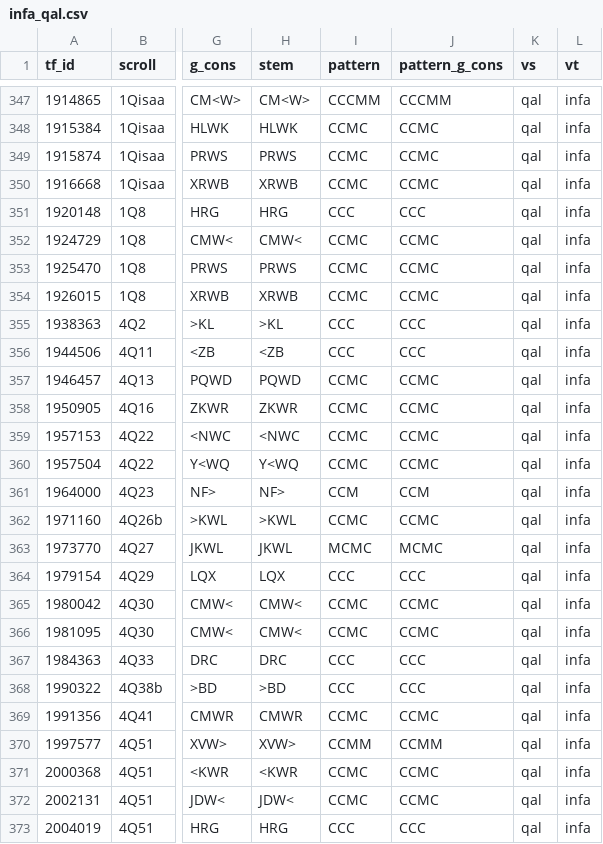
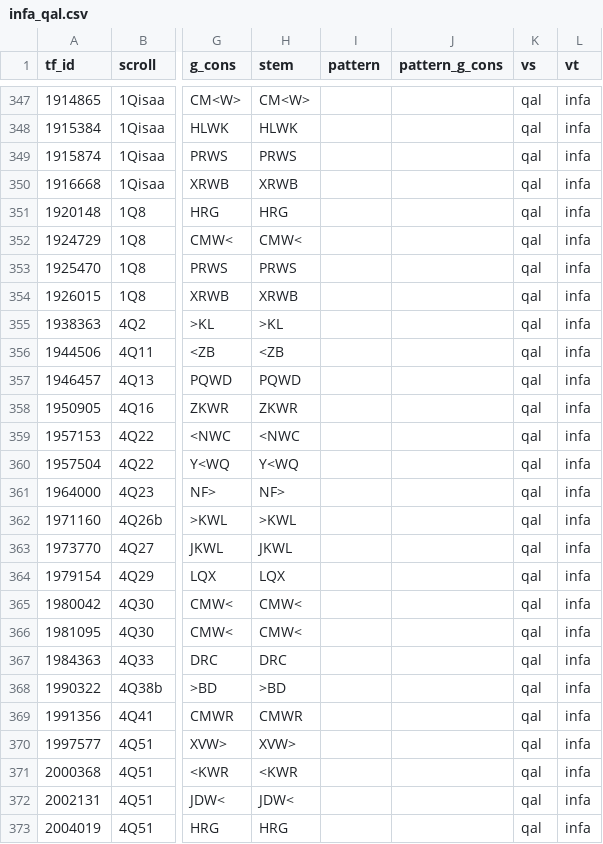
Before and after one commit to MartijnNaaijer/hebrew_spelling_variation, a CSV file: data/infa_qal.csv, drawn as a sheet; only a part is shown, gaps mark what is left out; the diff covers the shown part only; the diff names each change by its address in the sheet, - before the commit and + after, or states it on an @@ line.

```diff
--- a/data/infa_qal.csv
+++ b/data/infa_qal.csv
-I347 (pattern): CCCMM
+I347 (pattern): (empty)
-J347 (pattern_g_cons): CCCMM
+J347 (pattern_g_cons): (empty)
-I348:I350 (pattern): CCMC
+I348:I350 (pattern): (empty)
-J348:J350 (pattern_g_cons): CCMC
+J348:J350 (pattern_g_cons): (empty)
-I351 (pattern): CCC
+I351 (pattern): (empty)
-J351 (pattern_g_cons): CCC
+J351 (pattern_g_cons): (empty)
-I352:I354 (pattern): CCMC
+I352:I354 (pattern): (empty)
-J352:J354 (pattern_g_cons): CCMC
+J352:J354 (pattern_g_cons): (empty)
-I355:I356 (pattern): CCC
+I355:I356 (pattern): (empty)
-J355:J356 (pattern_g_cons): CCC
+J355:J356 (pattern_g_cons): (empty)
-I357:I360 (pattern): CCMC
+I357:I360 (pattern): (empty)
-J357:J360 (pattern_g_cons): CCMC
+J357:J360 (pattern_g_cons): (empty)
-I361 (pattern): CCM
+I361 (pattern): (empty)
-J361 (pattern_g_cons): CCM
+J361 (pattern_g_cons): (empty)
-I362 (pattern): CCMC
+I362 (pattern): (empty)
-J362 (pattern_g_cons): CCMC
+J362 (pattern_g_cons): (empty)
-I363 (pattern): MCMC
+I363 (pattern): (empty)
-J363 (pattern_g_cons): MCMC
+J363 (pattern_g_cons): (empty)
-I364 (pattern): CCC
+I364 (pattern): (empty)
-J364 (pattern_g_cons): CCC
+J364 (pattern_g_cons): (empty)
-I365:I366 (pattern): CCMC
+I365:I366 (pattern): (empty)
-J365:J366 (pattern_g_cons): CCMC
+J365:J366 (pattern_g_cons): (empty)
-I367:I368 (pattern): CCC
+I367:I368 (pattern): (empty)
-J367:J368 (pattern_g_cons): CCC
+J367:J368 (pattern_g_cons): (empty)
-I369 (pattern): CCMC
+I369 (pattern): (empty)
-J369 (pattern_g_cons): CCMC
+J369 (pattern_g_cons): (empty)
-I370 (pattern): CCMM
+I370 (pattern): (empty)
-J370 (pattern_g_cons): CCMM
+J370 (pattern_g_cons): (empty)
-I371:I372 (pattern): CCMC
+I371:I372 (pattern): (empty)
-J371:J372 (pattern_g_cons): CCMC
+J371:J372 (pattern_g_cons): (empty)
-I373 (pattern): CCC
+I373 (pattern): (empty)
-J373 (pattern_g_cons): CCC
+J373 (pattern_g_cons): (empty)
```
Also changed, not shown: 142 edited cells elsewhere in this file, data/hiphil_triliteral.csv, data/infc_qal_lamed_he.csv, 8 other files.
